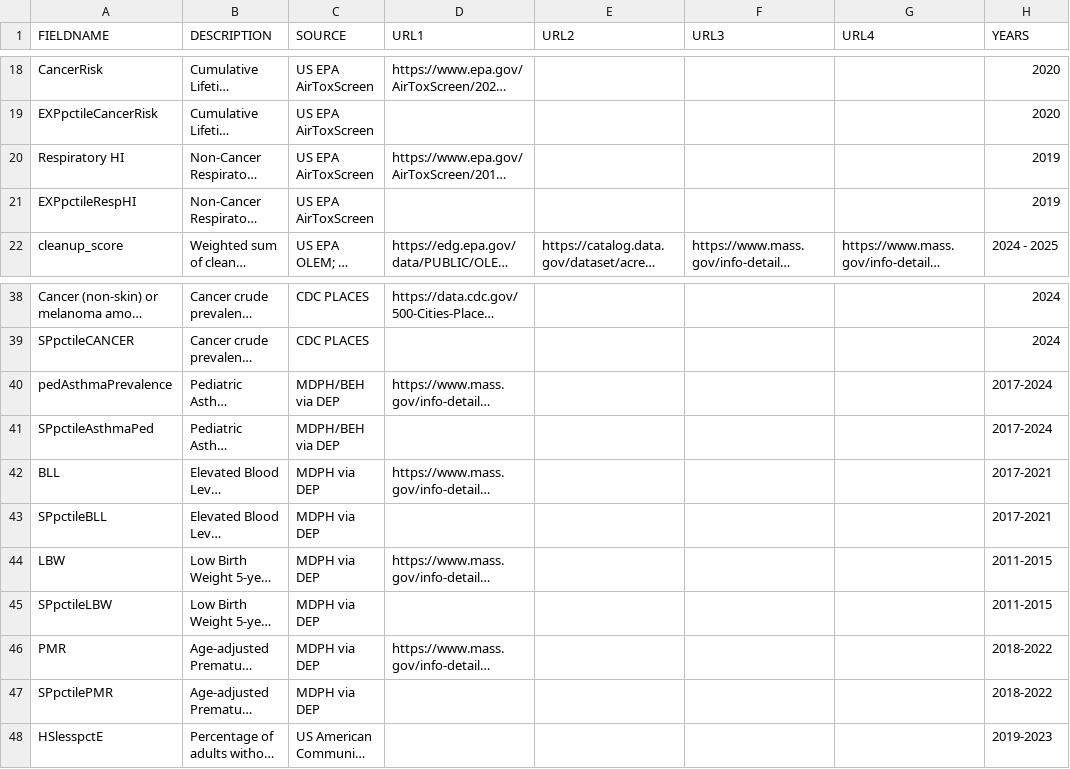
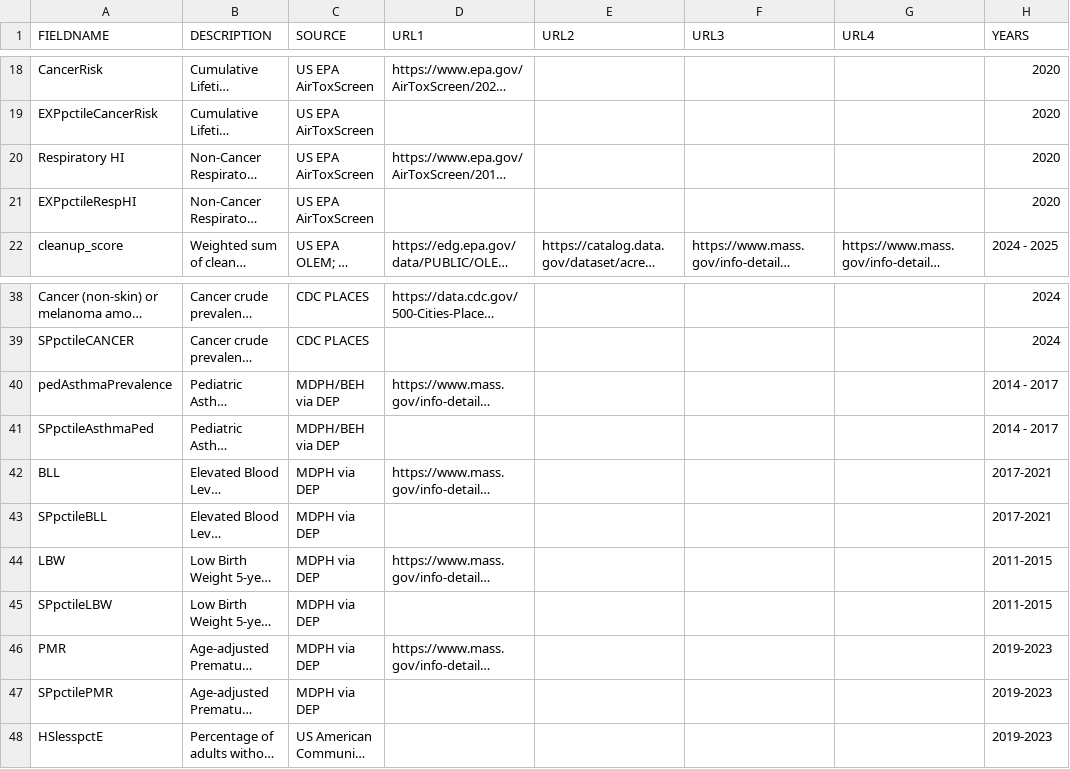
Before and after one commit to profLuna/MassEnviroScreen, a CSV file: MES_Fields.csv, drawn as a sheet; only a part is shown, gaps mark what is left out; long unchanged cells end in …; the diff names each change by its address in the sheet, - before the commit and + after, or states it on an @@ line.

Commit message:
Updated data and field descriptions

```diff
--- a/MES_Fields.csv
+++ b/MES_Fields.csv
-H20:H21 (YEARS): 2019
+H20:H21 (YEARS): 2020
-H40:H41 (YEARS): 2017-2024
+H40:H41 (YEARS): 2014 - 2017
-H46:H47 (YEARS): 2018-2022
+H46:H47 (YEARS): 2019-2023
```
Also changed, not shown: 2 other files.
